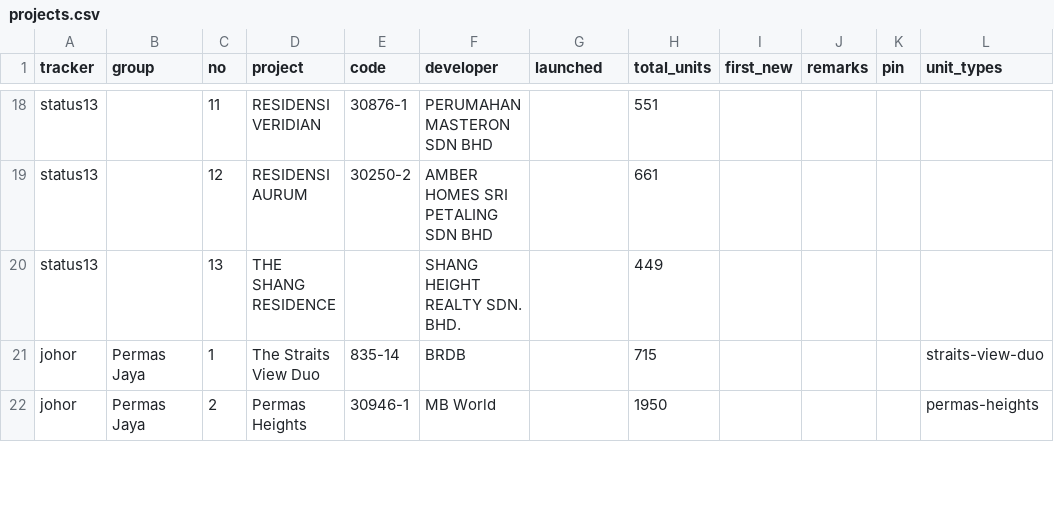
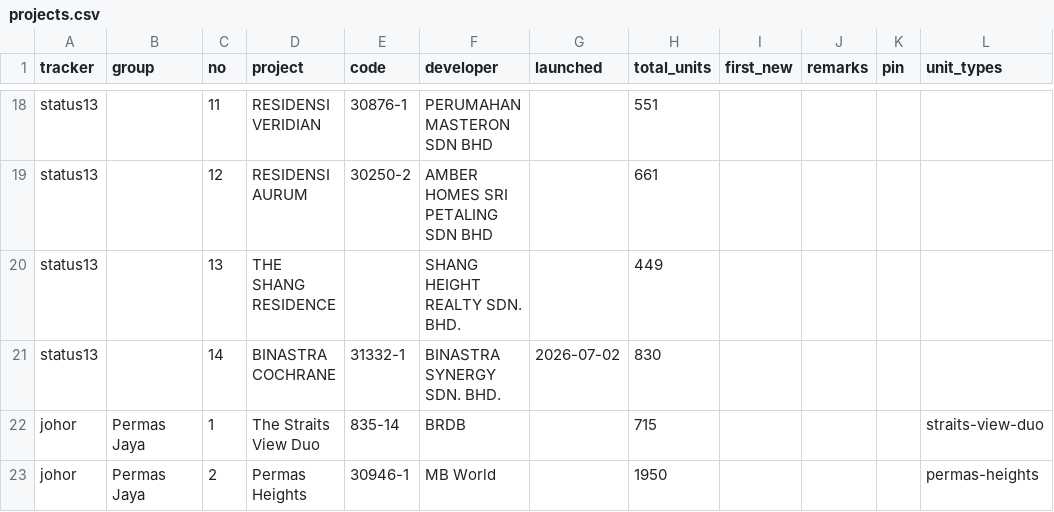
Before and after one commit to smtcu/teduh-tracker, a CSV file: projects.csv, drawn as a sheet; only a part is shown, gaps mark what is left out.

Commit message:
Update projects.csv

```diff
--- a/projects.csv
+++ b/projects.csv
@@ -24,2 +24,3 @@ status13,,12,RESIDENSI AURUM,30250-2,AMBER HOMES SRI PETALING SDN BHD,,661,,,,
 status13,,13,THE SHANG RESIDENCE,,SHANG HEIGHT REALTY SDN. BHD.,,449,,,,
+status13,,14,BINASTRA COCHRANE,31332-1,BINASTRA SYNERGY SDN. BHD.,2026-07-02,830,,,,
 johor,Permas Jaya,1,The Straits View Duo,835-14,BRDB,,715,,,,straits-view-duo
```
